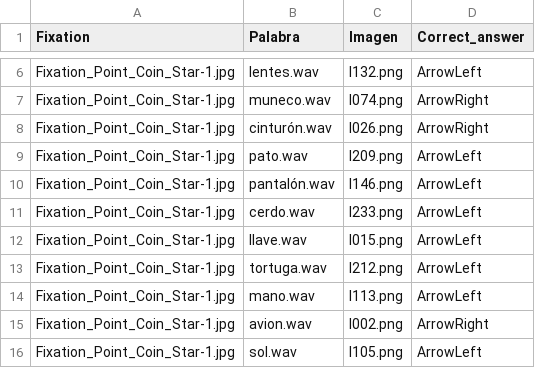
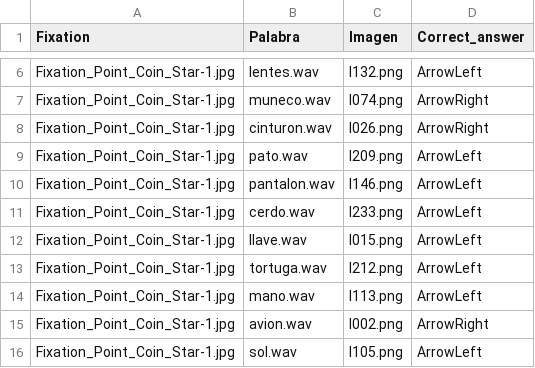
Before and after one commit to carlaps/PcIbex, a CSV file: chunk_includes/Spanish_List_A_Level_3_4_Bloque2.csv, drawn as a sheet; only a part is shown, gaps mark what is left out; the diff names each change by its address in the sheet, - before the commit and + after, or states it on an @@ line.

Commit message:
Lunita

```diff
--- a/chunk_includes/Spanish_List_A_Level_3_4_Bloque2.csv
+++ b/chunk_includes/Spanish_List_A_Level_3_4_Bloque2.csv
-B8 (Palabra): cinturón.wav
+B8 (Palabra): cinturon.wav
-B10 (Palabra): pantalón.wav
+B10 (Palabra): pantalon.wav
```
